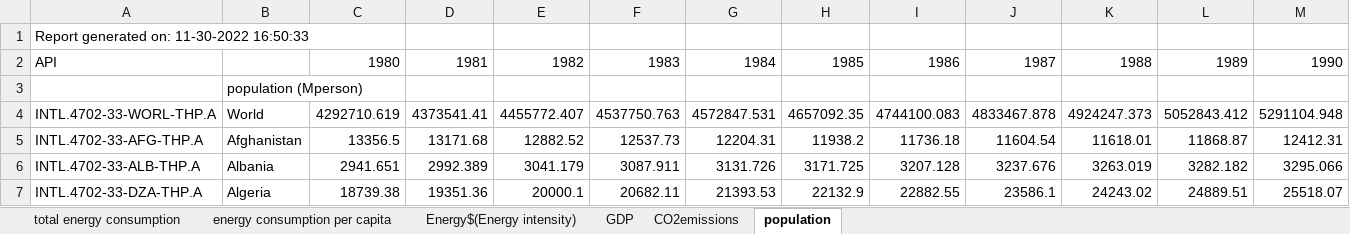
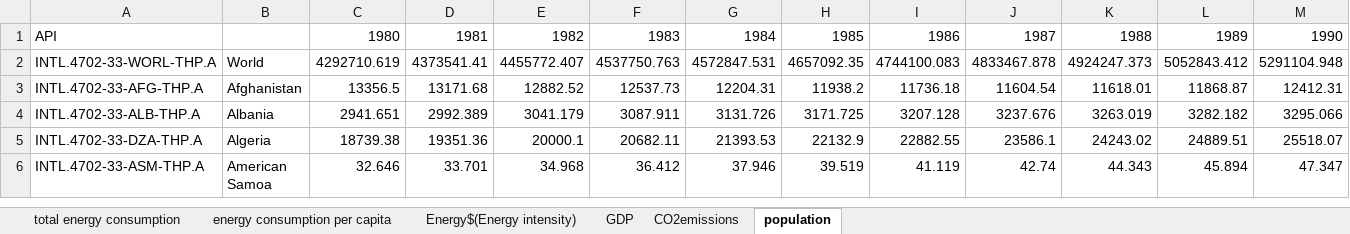
Before and after one commit to katherineanne21/EE375_Labs, an Excel workbook: Exam 2 Take Home/exam2data_fall22.xlsx, sheet population, drawn as a sheet; only a part is shown; the shorter side is filled out with more unchanged rows; values as stored, in another font and other column widths than the file's, no borders; rows hold the shown columns only; the diff names each change by its address in the sheet, - before the commit and + after, or states it on an @@ line.

```diff
--- a/Exam 2 Take Home/exam2data_fall22.xlsx (sheet population)
+++ b/Exam 2 Take Home/exam2data_fall22.xlsx (sheet population)
-row 1: Report generated on: 11-30-2022 16:50:33
-row 3:  | population (Mperson)
```
Also changed, not shown: sheet Energy$(Energy intensity), sheet CO2emissions, sheet energy consumption per capita, sheet GDP, sheet total energy consumption, 1 other file.
